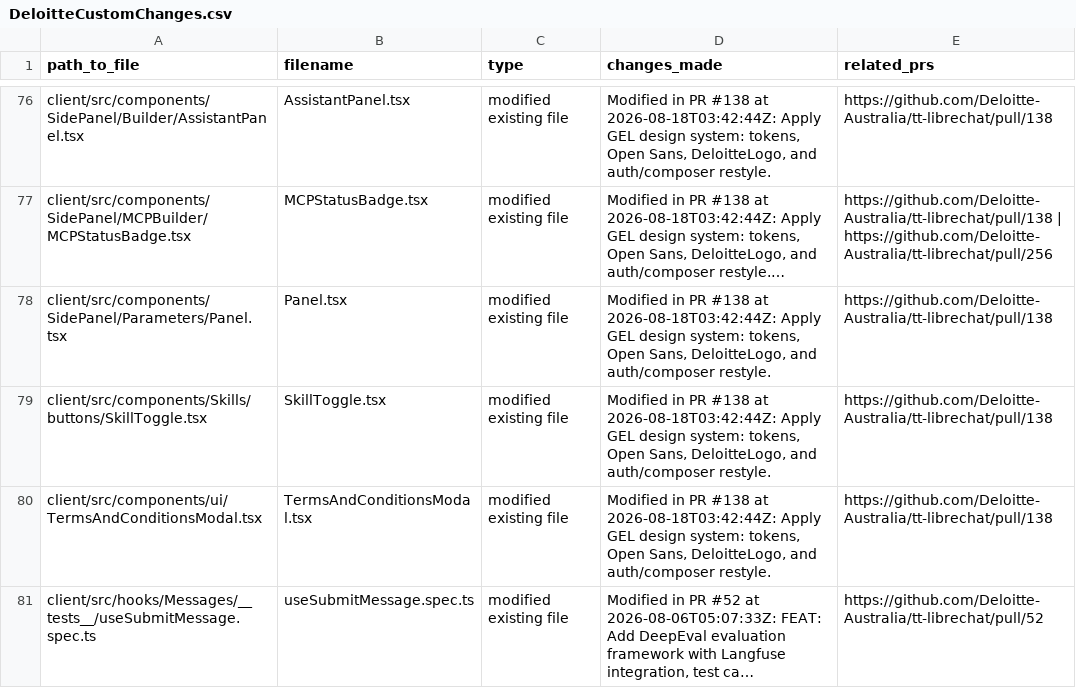
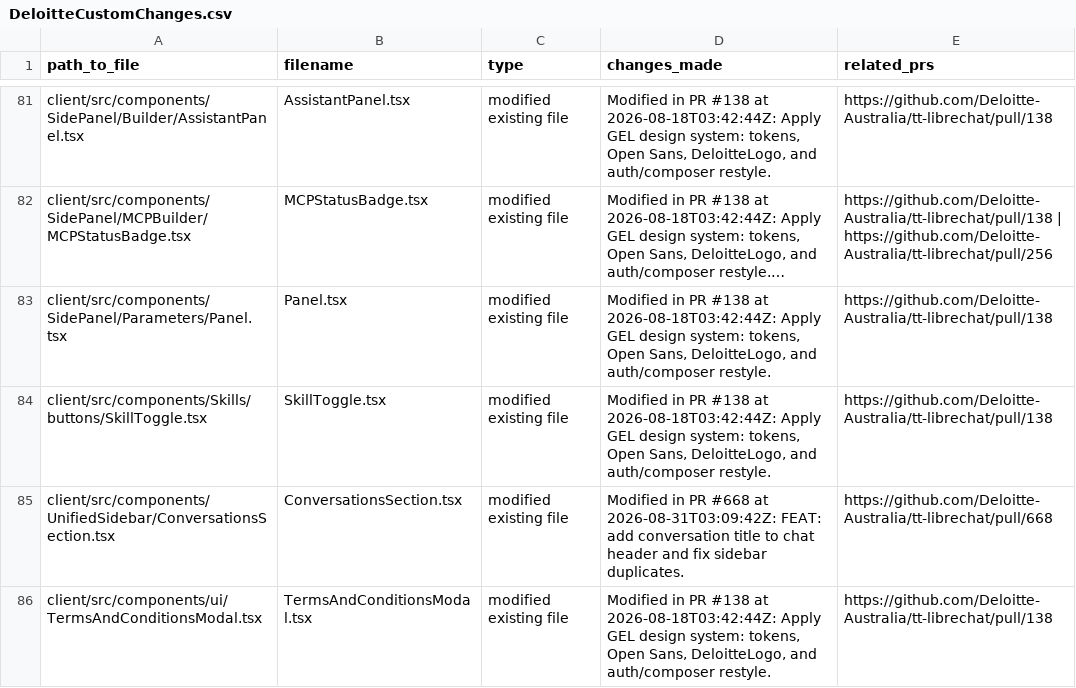
Before and after one commit to rzem-ai/LibreChat, a CSV file: deloitte/DeloitteCustomChanges.csv, drawn as a sheet; only a part is shown, gaps mark what is left out; the shorter side is filled out with more unchanged rows; long unchanged cells end in …; the diff covers the shown part only.

```diff
--- a/deloitte/DeloitteCustomChanges.csv
+++ b/deloitte/DeloitteCustomChanges.csv
@@ -79,2 +84,3 @@ client/src/components/SidePanel/Parameters/Panel.tsx,Panel.tsx,modified existing
 client/src/components/Skills/buttons/SkillToggle.tsx,SkillToggle.tsx,modified existing file,"Modified in PR #138 at 2026-08-18T03:42:44Z: Apply GEL design system: tokens, Open Sans, DeloitteLogo, and auth/composer restyle.",https://github.com/Deloitte-Australia/tt-librechat/pull/138
+client/src/components/UnifiedSidebar/ConversationsSection.tsx,ConversationsSection.tsx,modified existing file,Modified in PR #668 at 2026-08-31T03:09:42Z: FEAT: add conversation title to chat header and fix sidebar duplicates.,https://github.com/Deloitte-Australia/tt-librechat/pull/668
 client/src/components/ui/TermsAndConditionsModal.tsx,TermsAndConditionsModal.tsx,modified existing file,"Modified in PR #138 at 2026-08-18T03:42:44Z: Apply GEL design system: tokens, Open Sans, DeloitteLogo, and auth/composer restyle.",https://github.com/Deloitte-Australia/tt-librechat/pull/138
```
Also changed, not shown: 7 added rows and 4 edited cells elsewhere in this file.
